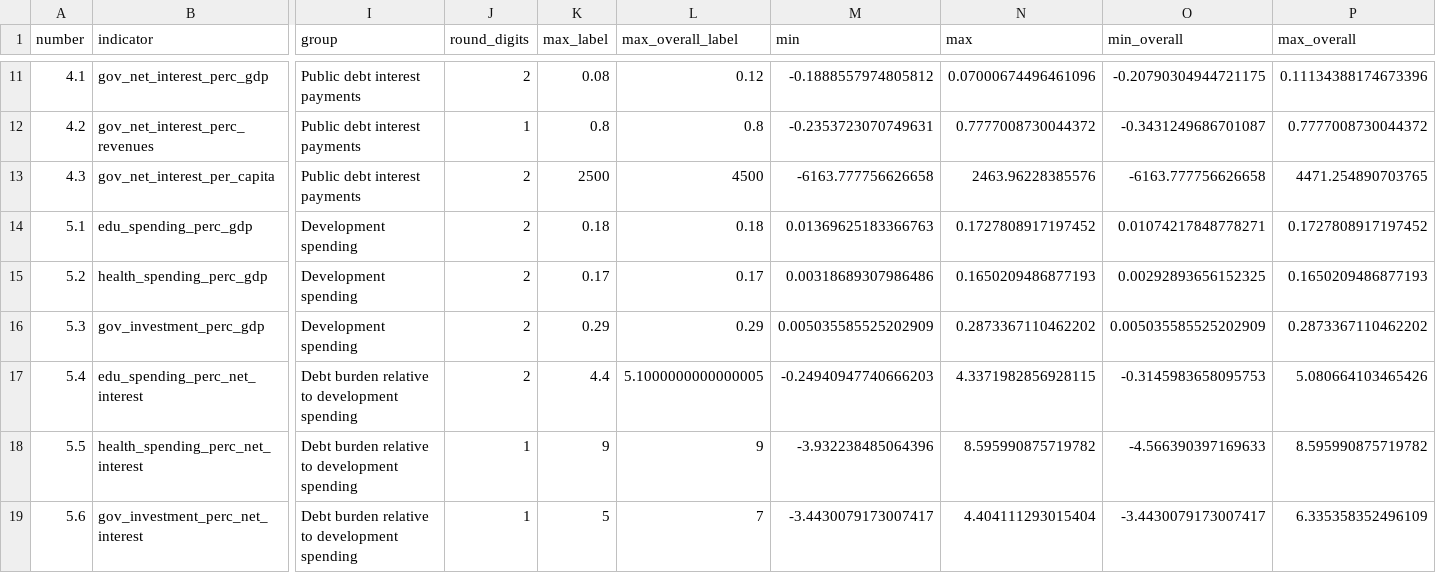
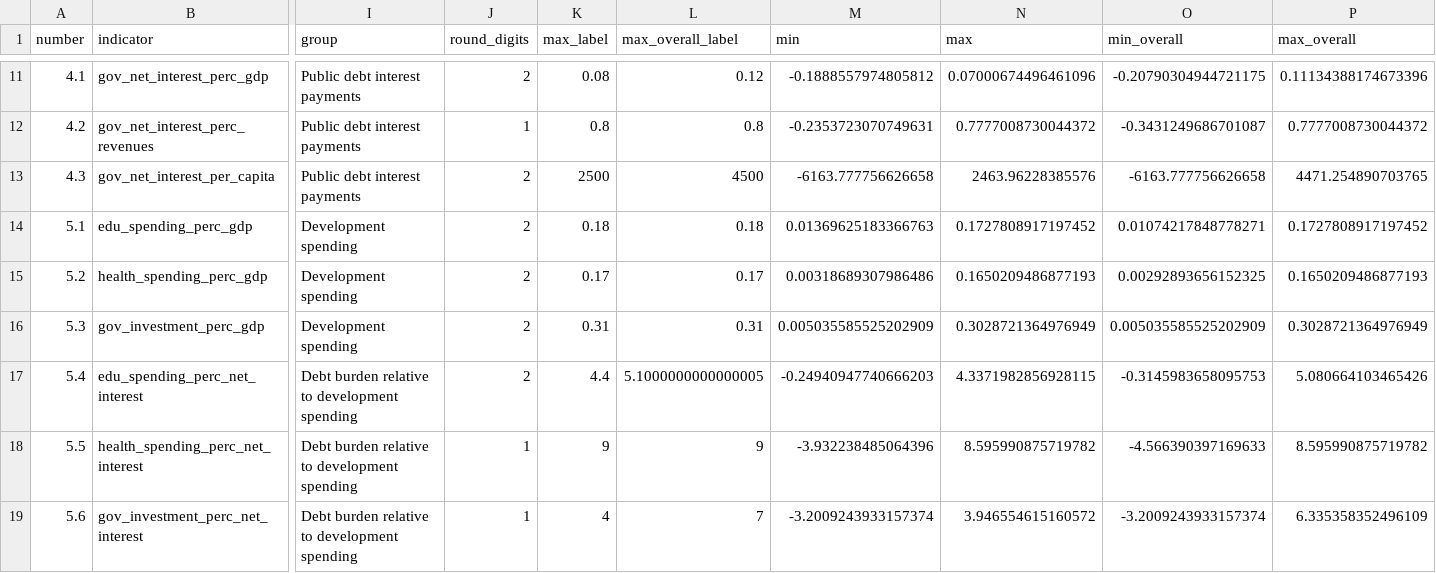
Before and after one commit to unctad-infovis/2023-gcrg_debt, a CSV file: assets/data/indicator_key.csv, drawn as a sheet; only a part is shown, gaps mark what is left out; the diff names each change by its address in the sheet, - before the commit and + after, or states it on an @@ line.

Commit message:
Updated data

```diff
--- a/assets/data/indicator_key.csv
+++ b/assets/data/indicator_key.csv
-K16 (max_label): 0.29
+K16 (max_label): 0.31
-L16 (max_overall_label): 0.29
+L16 (max_overall_label): 0.31
-N16 (max): 0.2873367110462202
+N16 (max): 0.3028721364976949
-P16 (max_overall): 0.2873367110462202
+P16 (max_overall): 0.3028721364976949
-K19 (max_label): 5
+K19 (max_label): 4
-M19 (min): -3.4430079173007417
+M19 (min): -3.2009243933157374
-N19 (max): 4.404111293015404
+N19 (max): 3.946554615160572
-O19 (min_overall): -3.4430079173007417
+O19 (min_overall): -3.2009243933157374
```
Also changed, not shown: 2 other files.
